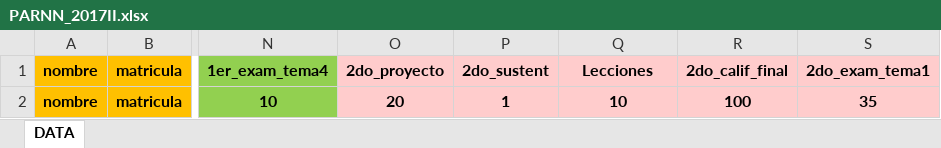
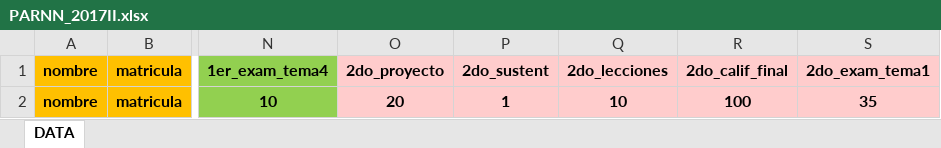
Before and after one commit to eslozano/ESPOL-FundProgData, an Excel workbook: src/PARNN_2017II.xlsx, sheet DATA, drawn as a sheet; only a part is shown, gaps mark what is left out; values as stored, in another font and other column widths than the file's, no borders; the diff names each change by its address in the sheet, - before the commit and + after, or states it on an @@ line.

Commit message:
Saving changes

```diff
--- a/src/PARNN_2017II.xlsx (sheet DATA)
+++ b/src/PARNN_2017II.xlsx (sheet DATA)
-Q1: Lecciones
+Q1: 2do_lecciones
```
